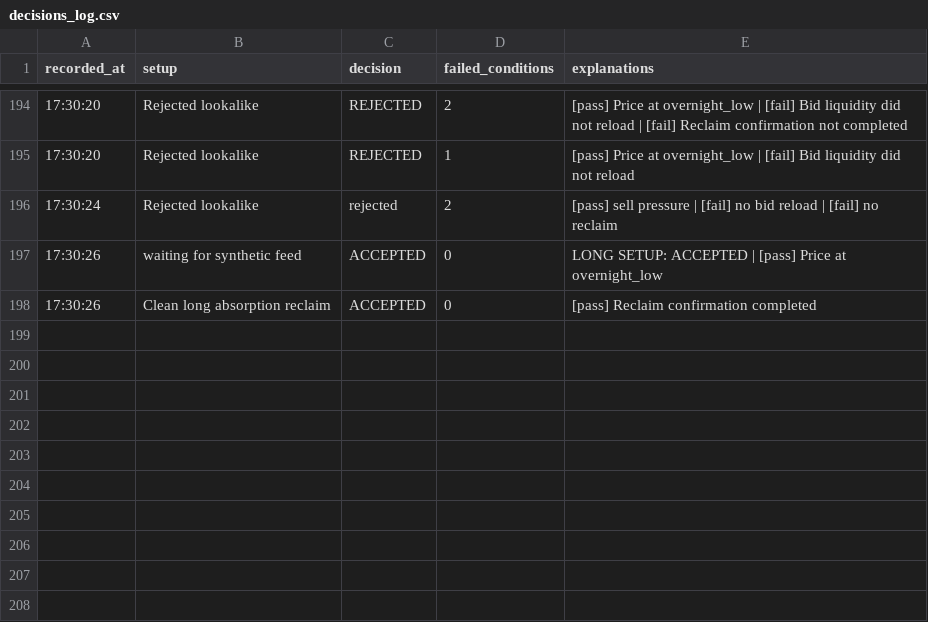
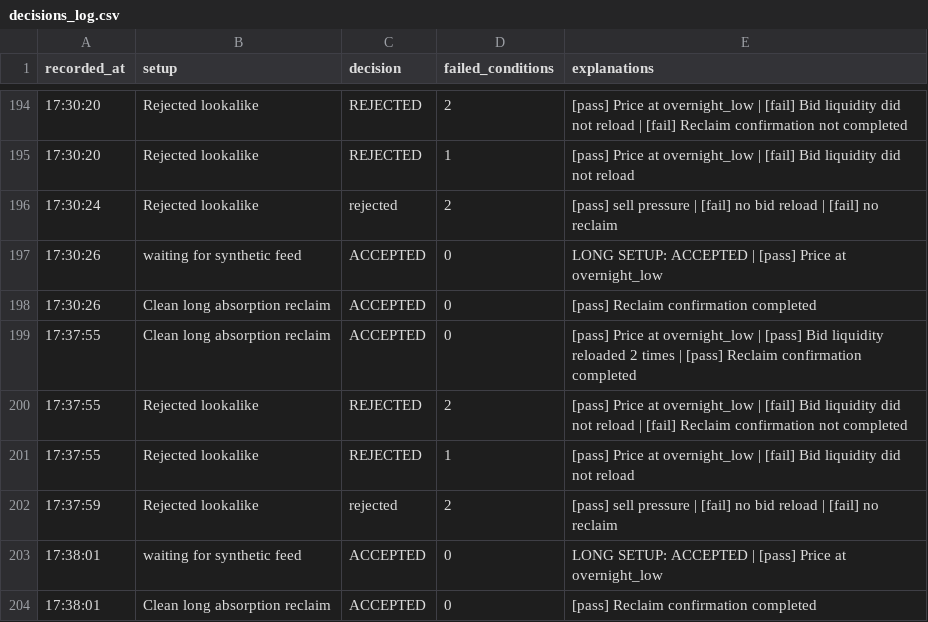
Before and after one commit to ChronNoc/trading, a CSV file: data/prototype/automation/decisions_log.csv, drawn as a sheet; only a part is shown, gaps mark what is left out.

```diff
--- a/data/prototype/automation/decisions_log.csv
+++ b/data/prototype/automation/decisions_log.csv
@@ -198 +198,7 @@ recorded_at,setup,decision,failed_conditions,explanations
 17:30:26,Clean long absorption reclaim,ACCEPTED,0,[pass] Reclaim confirmation completed
+17:37:55,Clean long absorption reclaim,ACCEPTED,0,[pass] Price at overnight_low | [pass] Bid liquidity reloaded 2 times | [pass] Reclaim confirmation completed
+17:37:55,Rejected lookalike,REJECTED,2,[pass] Price at overnight_low | [fail] Bid liquidity did not reload | [fail] Reclaim confirmation not completed
+17:37:55,Rejected lookalike,REJECTED,1,[pass] Price at overnight_low | [fail] Bid liquidity did not reload
+17:37:59,Rejected lookalike,rejected,2,[pass] sell pressure | [fail] no bid reload | [fail] no reclaim
+17:38:01,waiting for synthetic feed,ACCEPTED,0,LONG SETUP: ACCEPTED | [pass] Price at overnight_low
+17:38:01,Clean long absorption reclaim,ACCEPTED,0,[pass] Reclaim confirmation completed
```
Also changed, not shown: 9 other files.
